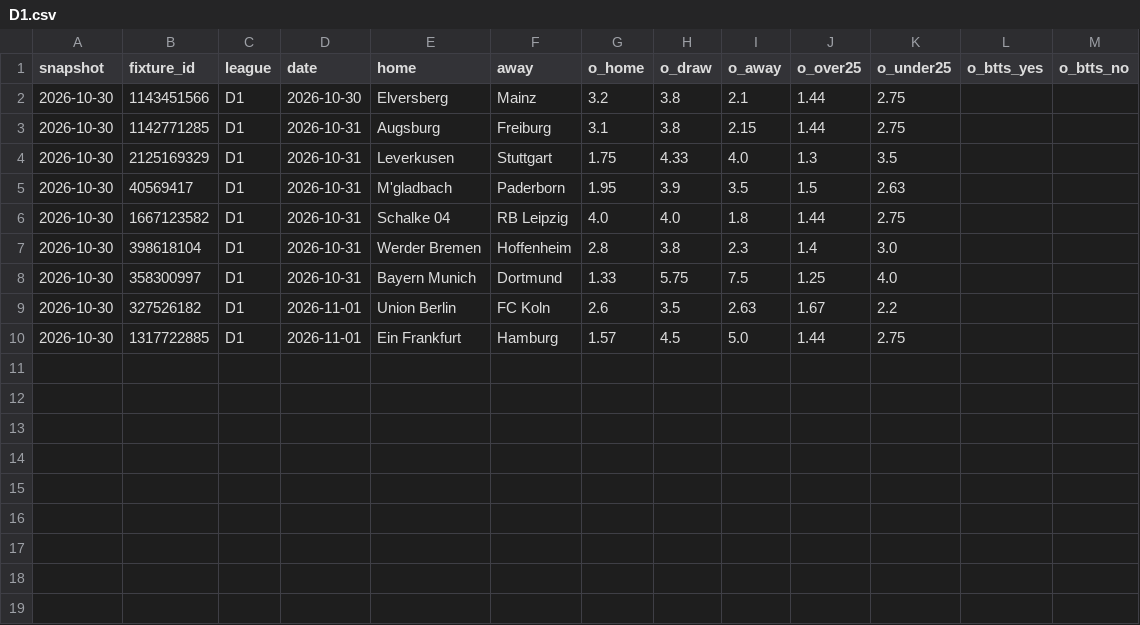
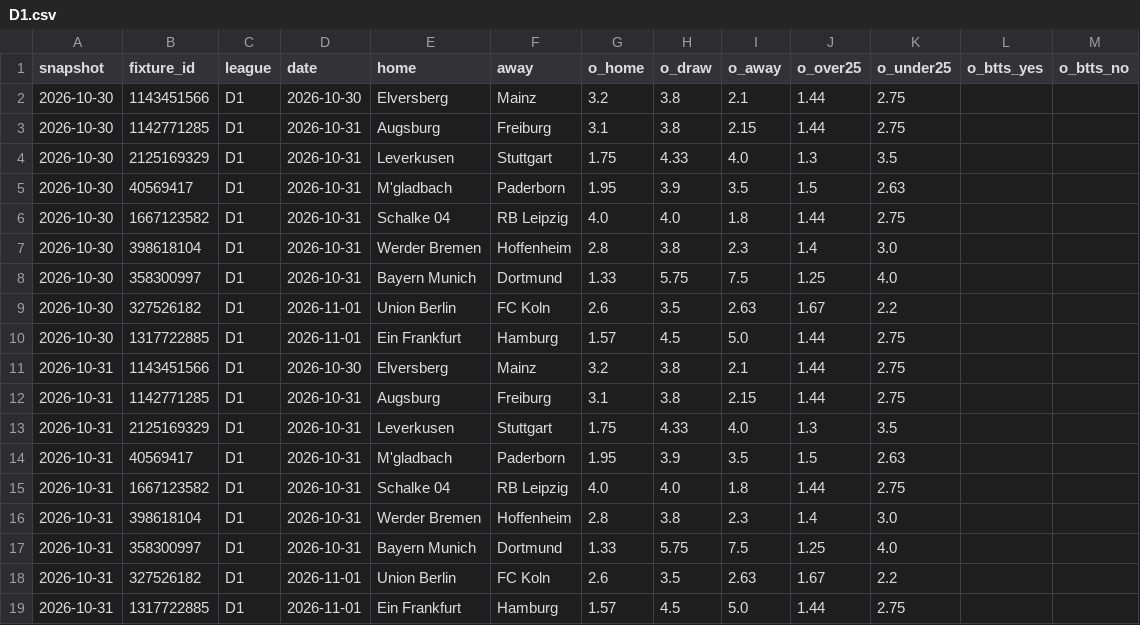
Before and after one commit to safe-n/flask-football-app, a CSV file: history/odds/D1.csv, drawn as a sheet.

```diff
--- a/history/odds/D1.csv
+++ b/history/odds/D1.csv
@@ -10 +10,10 @@ snapshot,fixture_id,league,date,home,away,o_home,o_draw,o_away,o_over25,o_under2
 2026-10-30,1317722885,D1,2026-11-01,Ein Frankfurt,Hamburg,1.57,4.5,5.0,1.44,2.75,,
+2026-10-31,1143451566,D1,2026-10-30,Elversberg,Mainz,3.2,3.8,2.1,1.44,2.75,,
+2026-10-31,1142771285,D1,2026-10-31,Augsburg,Freiburg,3.1,3.8,2.15,1.44,2.75,,
+2026-10-31,2125169329,D1,2026-10-31,Leverkusen,Stuttgart,1.75,4.33,4.0,1.3,3.5,,
+2026-10-31,40569417,D1,2026-10-31,M'gladbach,Paderborn,1.95,3.9,3.5,1.5,2.63,,
+2026-10-31,1667123582,D1,2026-10-31,Schalke 04,RB Leipzig,4.0,4.0,1.8,1.44,2.75,,
+2026-10-31,398618104,D1,2026-10-31,Werder Bremen,Hoffenheim,2.8,3.8,2.3,1.4,3.0,,
+2026-10-31,358300997,D1,2026-10-31,Bayern Munich,Dortmund,1.33,5.75,7.5,1.25,4.0,,
+2026-10-31,327526182,D1,2026-11-01,Union Berlin,FC Koln,2.6,3.5,2.63,1.67,2.2,,
+2026-10-31,1317722885,D1,2026-11-01,Ein Frankfurt,Hamburg,1.57,4.5,5.0,1.44,2.75,,
```
Also changed, not shown: history/odds/E0.csv, history/odds/I1.csv, 6 other files.
